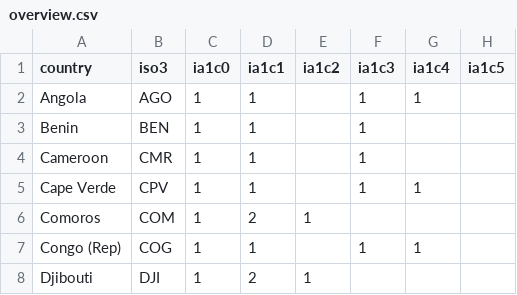
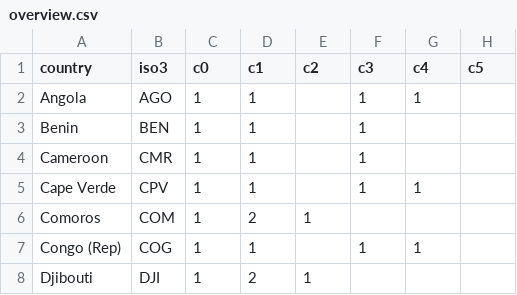
Before and after one commit to robisoniv/stable-seas, a CSV file: data/overview/overview.csv, drawn as a sheet; only a part is shown.

```diff
--- a/data/overview/overview.csv
+++ b/data/overview/overview.csv
@@ -1,2 +1,2 @@
-country,iso3,ia1c0,ia1c1,ia1c2,ia1c3,ia1c4,ia1c5
+country,iso3,c0,c1,c2,c3,c4,c5
 Angola,AGO,1,1,,1,1,
```
Also changed, not shown: data/international-cooperation/internationalCooperation.csv, 2 other files.
